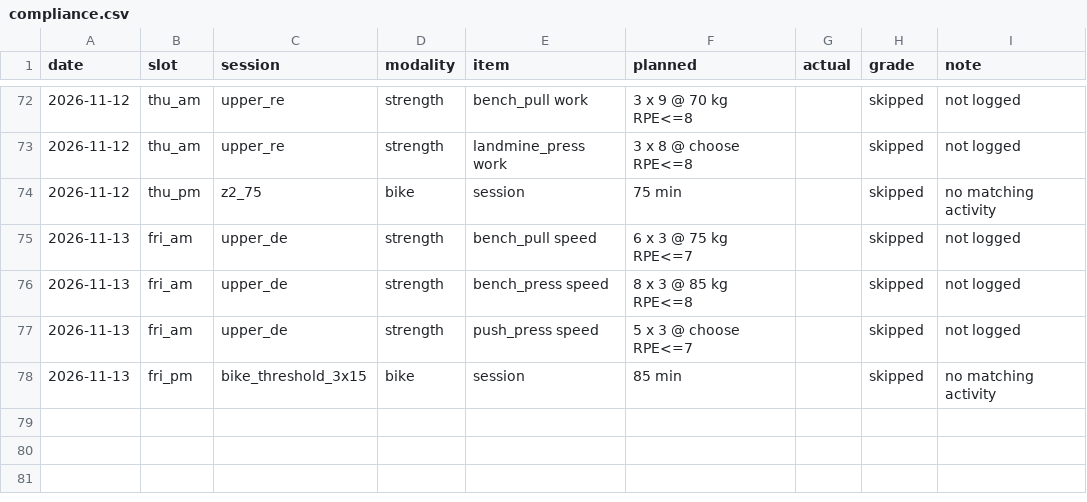
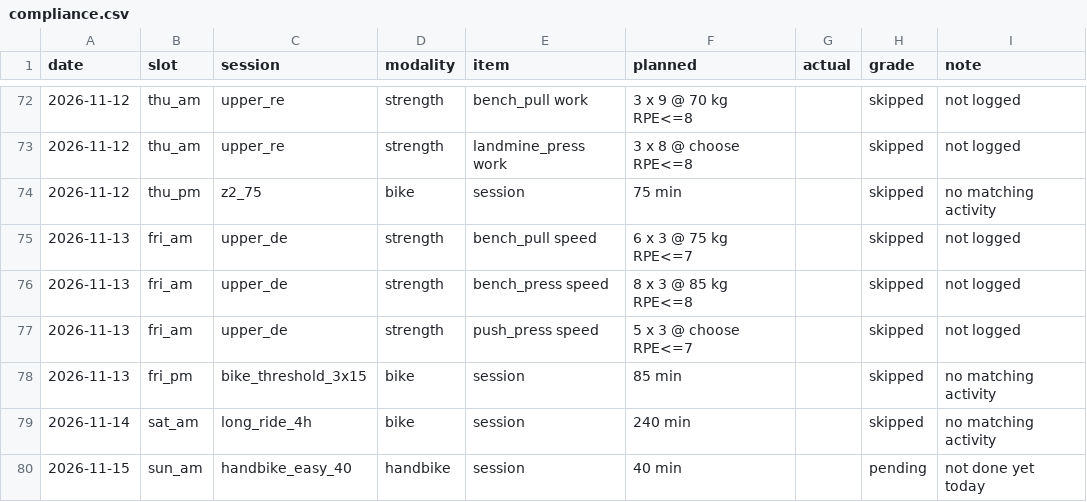
Before and after one commit to oisinm25/grinder-data, a CSV file: compliance.csv, drawn as a sheet; only a part is shown, gaps mark what is left out; the diff names each change by its address in the sheet, - before the commit and + after, or states it on an @@ line.

```diff
--- a/compliance.csv
+++ b/compliance.csv
+row 79: 2026-11-14 | sat_am | long_ride_4h | bike | session | 240 min |  | skipped | no matching activity
+row 80: 2026-11-15 | sun_am | handbike_easy_40 | handbike | session | 40 min |  | pending | not done yet today
```
Also changed, not shown: activities.csv, weekly.csv, 16 other files.
